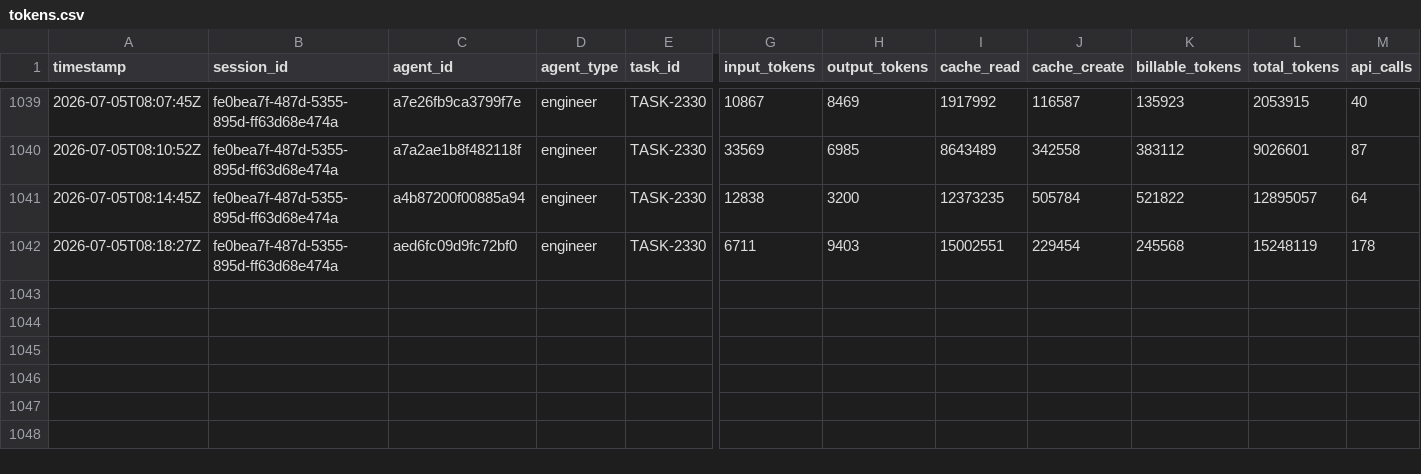
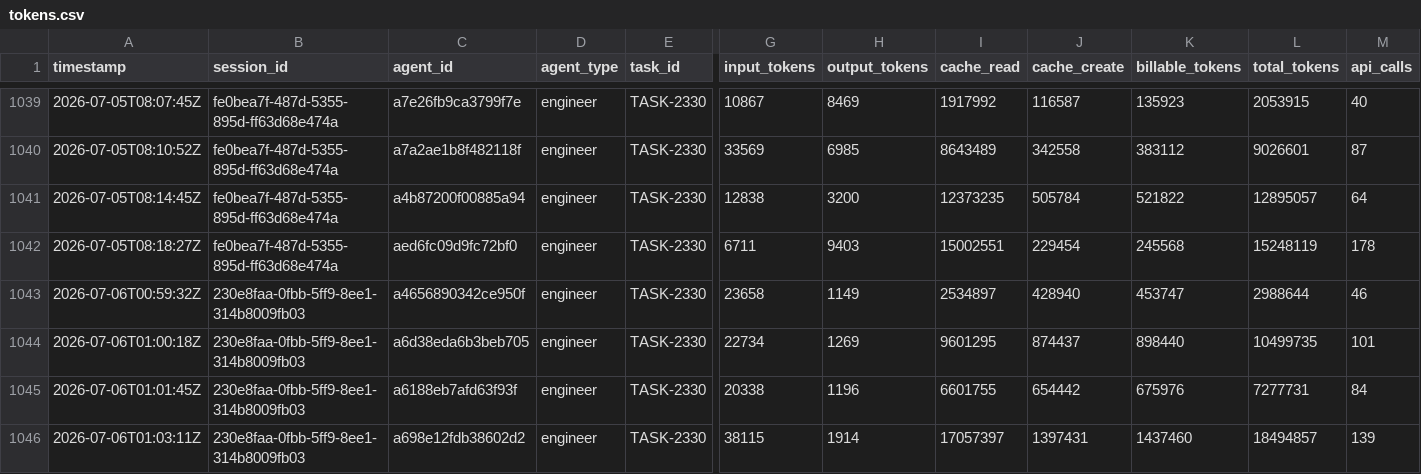
Before and after one commit to Keepr-Compliance/Mad, a CSV file: .claude/metrics/tokens.csv, drawn as a sheet; only a part is shown, gaps mark what is left out; rows hold the shown columns only; the diff names each change by its address in the sheet, - before the commit and + after, or states it on an @@ line.

```diff
--- a/.claude/metrics/tokens.csv
+++ b/.claude/metrics/tokens.csv
+row 1043: 2026-07-06T00:59:32Z | 230e8faa-0fbb-5ff9-8ee1-314b8009fb03 | a4656890342ce950f | engineer | TASK-2330 | 23658 | 1149 | 2534897 | 428940 | 453747 | 2988644 | 46
+row 1044: 2026-07-06T01:00:18Z | 230e8faa-0fbb-5ff9-8ee1-314b8009fb03 | a6d38eda6b3beb705 | engineer | TASK-2330 | 22734 | 1269 | 9601295 | 874437 | 898440 | 10499735 | 101
+row 1045: 2026-07-06T01:01:45Z | 230e8faa-0fbb-5ff9-8ee1-314b8009fb03 | a6188eb7afd63f93f | engineer | TASK-2330 | 20338 | 1196 | 6601755 | 654442 | 675976 | 7277731 | 84
+row 1046: 2026-07-06T01:03:11Z | 230e8faa-0fbb-5ff9-8ee1-314b8009fb03 | a698e12fdb38602d2 | engineer | TASK-2330 | 38115 | 1914 | 17057397 | 1397431 | 1437460 | 18494857 | 139
```
